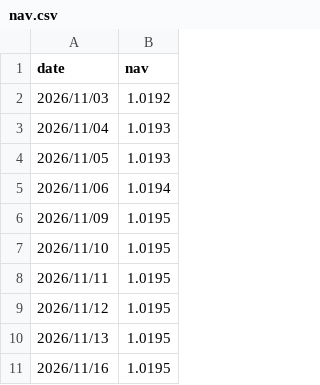
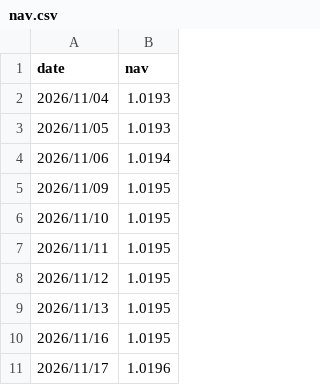
Before and after one commit to lqwzjay/testUpdate, a CSV file: data/nav.csv, drawn as a sheet.

```diff
--- a/data/nav.csv
+++ b/data/nav.csv
@@ -1,3 +1,2 @@
 date,nav
-2026/11/03,1.0192
 2026/11/04,1.0193
@@ -11 +10,2 @@ date,nav
 2026/11/16,1.0195
+2026/11/17,1.0196
```
